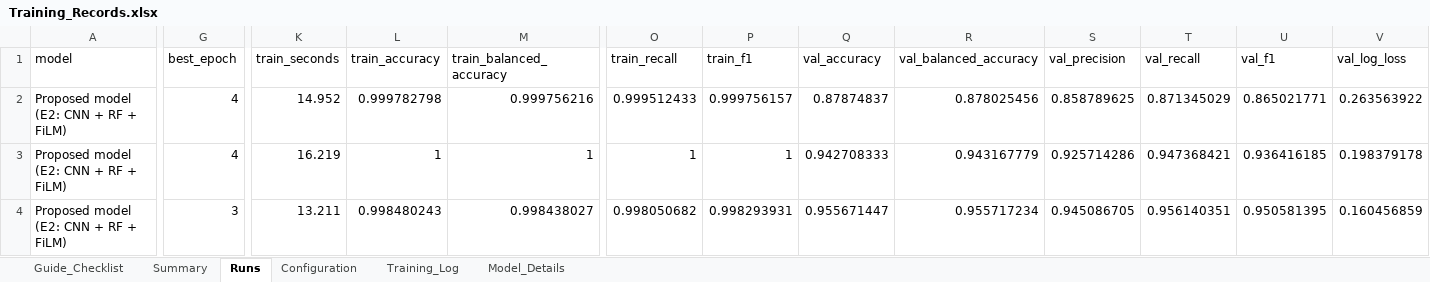
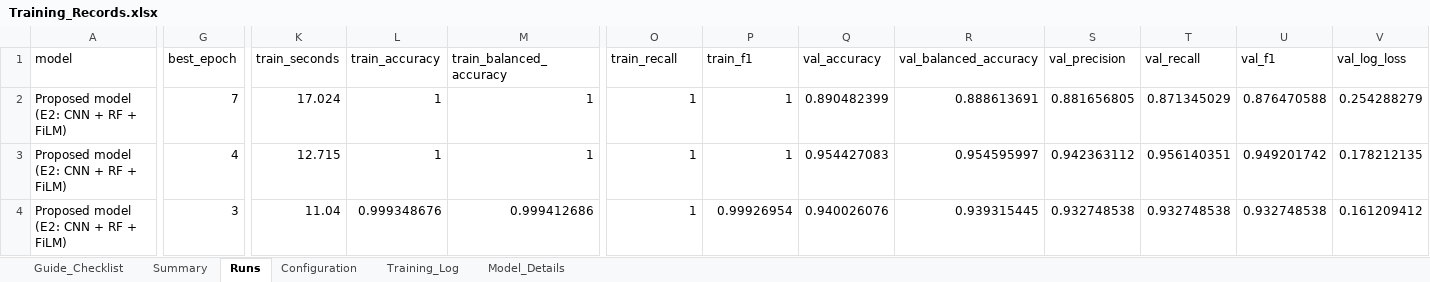
Before and after one commit to franskeiser/Le-Jet, an Excel workbook: experiments/film/lejet_final_dataset/step4/Training_Records.xlsx, sheet Runs, drawn as a sheet; only a part is shown, gaps mark what is left out; values as stored, in another font and other column widths than the file's, no borders; the diff covers the shown part only; the diff names each change by its address in the sheet, - before the commit and + after, or states it on an @@ line.

```diff
--- a/experiments/film/lejet_final_dataset/step4/Training_Records.xlsx (sheet Runs)
+++ b/experiments/film/lejet_final_dataset/step4/Training_Records.xlsx (sheet Runs)
-G2 (best_epoch): 4
+G2 (best_epoch): 7
-K2 (train_seconds): 14.952
+K2 (train_seconds): 17.024
-L2 (train_accuracy): 0.999782798
+L2 (train_accuracy): 1
-M2 (train_balanced_accuracy): 0.999756216
+M2 (train_balanced_accuracy): 1
-O2 (train_recall): 0.999512433
+O2 (train_recall): 1
-P2 (train_f1): 0.999756157
+P2 (train_f1): 1
-Q2 (val_accuracy): 0.87874837
+Q2 (val_accuracy): 0.890482399
-R2 (val_balanced_accuracy): 0.878025456
+R2 (val_balanced_accuracy): 0.888613691
-S2 (val_precision): 0.858789625
+S2 (val_precision): 0.881656805
-U2 (val_f1): 0.865021771
+U2 (val_f1): 0.876470588
-V2 (val_log_loss): 0.263563922
+V2 (val_log_loss): 0.254288279
-K3 (train_seconds): 16.219
+K3 (train_seconds): 12.715
-Q3 (val_accuracy): 0.942708333
+Q3 (val_accuracy): 0.954427083
-R3 (val_balanced_accuracy): 0.943167779
+R3 (val_balanced_accuracy): 0.954595997
-S3 (val_precision): 0.925714286
+S3 (val_precision): 0.942363112
-T3 (val_recall): 0.947368421
+T3 (val_recall): 0.956140351
-U3 (val_f1): 0.936416185
+U3 (val_f1): 0.949201742
-V3 (val_log_loss): 0.198379178
+V3 (val_log_loss): 0.178212135
-K4 (train_seconds): 13.211
+K4 (train_seconds): 11.04
-L4 (train_accuracy): 0.998480243
+L4 (train_accuracy): 0.999348676
-M4 (train_balanced_accuracy): 0.998438027
+M4 (train_balanced_accuracy): 0.999412686
-O4 (train_recall): 0.998050682
+O4 (train_recall): 1
-P4 (train_f1): 0.998293931
+P4 (train_f1): 0.99926954
-Q4 (val_accuracy): 0.955671447
+Q4 (val_accuracy): 0.940026076
-R4 (val_balanced_accuracy): 0.955717234
+R4 (val_balanced_accuracy): 0.939315445
-S4 (val_precision): 0.945086705
+S4 (val_precision): 0.932748538
-T4 (val_recall): 0.956140351
+T4 (val_recall): 0.932748538
-U4 (val_f1): 0.950581395
+U4 (val_f1): 0.932748538
-V4 (val_log_loss): 0.160456859
+V4 (val_log_loss): 0.161209412
```
Also changed, not shown: 131 edited cells elsewhere in this sheet, sheet Training_Log, sheet Model_Details, sheet Summary, sheet Configuration, experiments/film/lejet_final_dataset/step10/McNemar_Test_Results.xlsx, experiments/film/lejet_final_dataset/step6/Component_Check_Results.xlsx, 31 other files.
